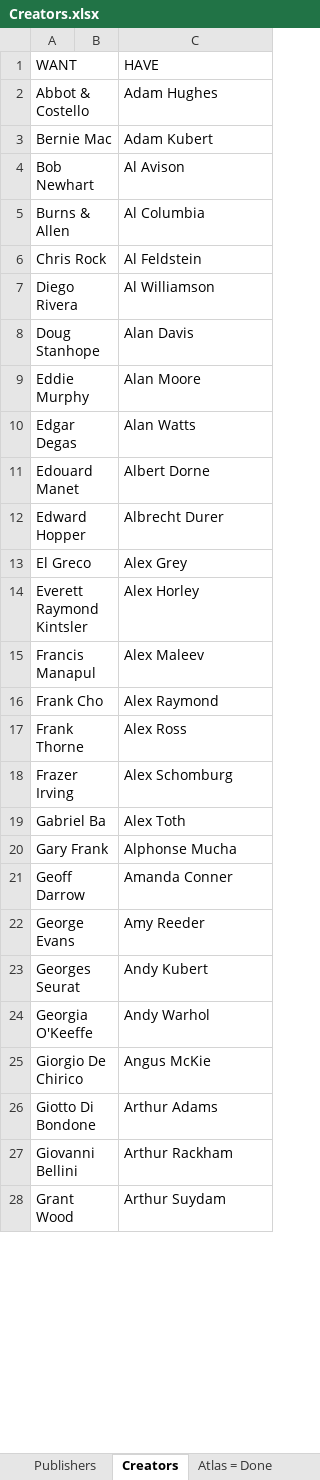
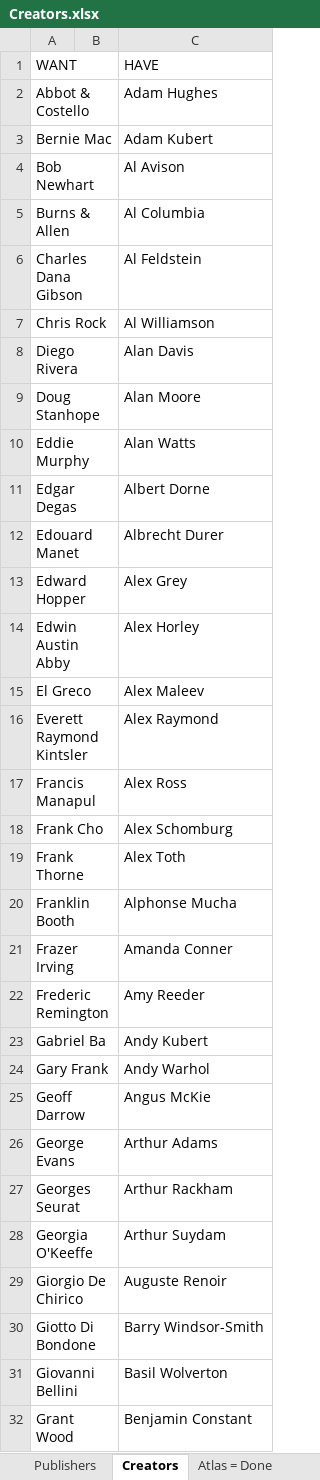
Before and after one commit to blzimg/blzimg.github.io, an Excel workbook: Creators.xlsx, sheet Creators, drawn as a sheet; only a part is shown; values as stored, in another font and other column widths than the file's, no borders; table styles not drawn; addresses are those after the commit; the diff covers the shown part only; the diff names each change by its address in the sheet, - before the commit and + after, or states it on an @@ line.

Commit message:
Update Creators.xlsx

```diff
--- a/Creators.xlsx (sheet Creators)
+++ b/Creators.xlsx (sheet Creators)
+row 6: Charles Dana Gibson |  | Al Feldstein
-C7 (HAVE): Al Feldstein
+C7 (HAVE): Al Williamson
-C8 (HAVE): Al Williamson
+C8 (HAVE): Alan Davis
-C9 (HAVE): Alan Davis
+C9 (HAVE): Alan Moore
-C10 (HAVE): Alan Moore
+C10 (HAVE): Alan Watts
-C11 (HAVE): Alan Watts
+C11 (HAVE): Albert Dorne
-C12 (HAVE): Albert Dorne
+C12 (HAVE): Albrecht Durer
-C13 (HAVE): Albrecht Durer
+C13 (HAVE): Alex Grey
+row 14: Edwin Austin Abby |  | Alex Horley
-C15 (HAVE): Alex Grey
+C15 (HAVE): Alex Maleev
-C16 (HAVE): Alex Horley
+C16 (HAVE): Alex Raymond
-C17 (HAVE): Alex Maleev
+C17 (HAVE): Alex Ross
-C18 (HAVE): Alex Raymond
+C18 (HAVE): Alex Schomburg
-C19 (HAVE): Alex Ross
+C19 (HAVE): Alex Toth
+row 20: Franklin Booth |  | Alphonse Mucha
-C21 (HAVE): Alex Schomburg
+C21 (HAVE): Amanda Conner
+row 22: Frederic Remington |  | Amy Reeder
-C23 (HAVE): Alex Toth
+C23 (HAVE): Andy Kubert
-C24 (HAVE): Alphonse Mucha
+C24 (HAVE): Andy Warhol
-C25 (HAVE): Amanda Conner
+C25 (HAVE): Angus McKie
-C26 (HAVE): Amy Reeder
+C26 (HAVE): Arthur Adams
-C27 (HAVE): Andy Kubert
+C27 (HAVE): Arthur Rackham
-C28 (HAVE): Andy Warhol
+C28 (HAVE): Arthur Suydam
-C29 (HAVE): Angus McKie
+C29 (HAVE): Auguste Renoir
-C30 (HAVE): Arthur Adams
+C30 (HAVE): Barry Windsor-Smith
-C31 (HAVE): Arthur Rackham
+C31 (HAVE): Basil Wolverton
-C32 (HAVE): Arthur Suydam
+C32 (HAVE): Benjamin Constant
```
Also changed, not shown: 1 added row, 4 removed rows and 115 edited cells elsewhere in this sheet.
